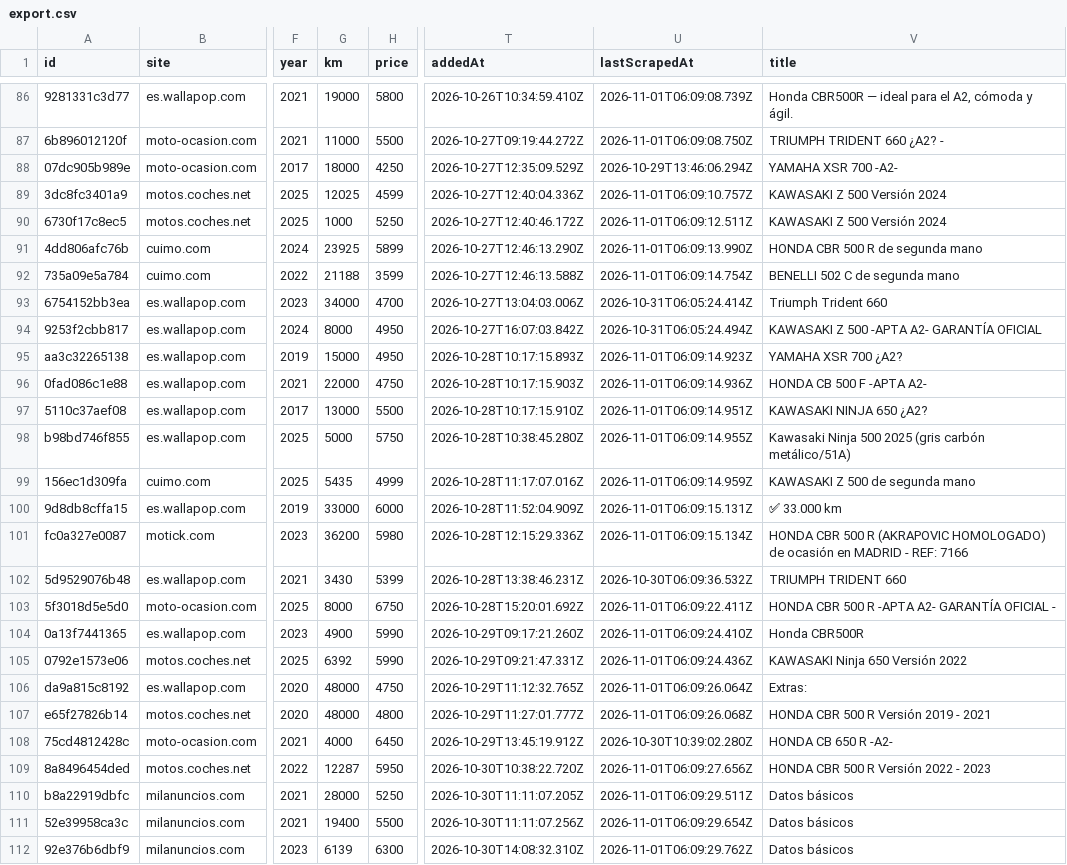
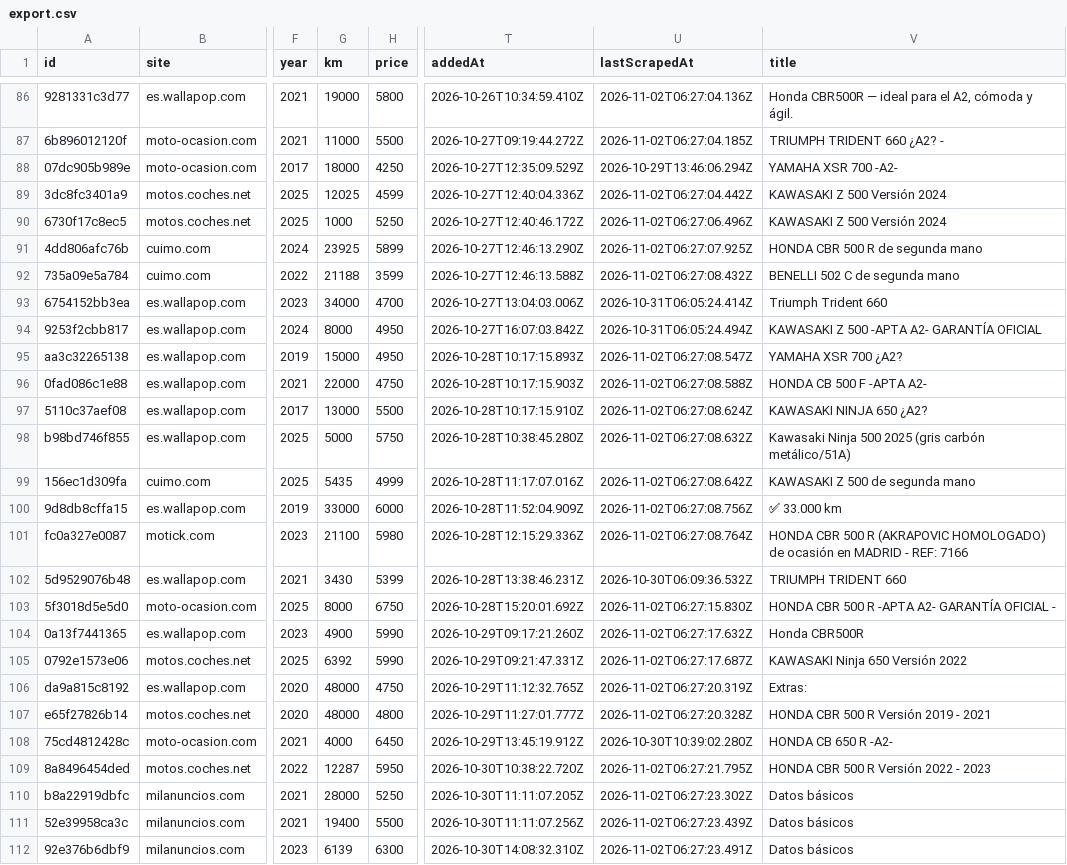
Before and after one commit to jonlautenschlager-partn/nnext-moto, a CSV file: data/export.csv, drawn as a sheet; only a part is shown, gaps mark what is left out; the diff covers the shown part only; the diff names each change by its address in the sheet, - before the commit and + after, or states it on an @@ line.

```diff
--- a/data/export.csv
+++ b/data/export.csv
-U86 (lastScrapedAt): 2026-11-01T06:09:08.739Z
+U86 (lastScrapedAt): 2026-11-02T06:27:04.136Z
-U87 (lastScrapedAt): 2026-11-01T06:09:08.750Z
+U87 (lastScrapedAt): 2026-11-02T06:27:04.185Z
-U89 (lastScrapedAt): 2026-11-01T06:09:10.757Z
+U89 (lastScrapedAt): 2026-11-02T06:27:04.442Z
-U90 (lastScrapedAt): 2026-11-01T06:09:12.511Z
+U90 (lastScrapedAt): 2026-11-02T06:27:06.496Z
-U91 (lastScrapedAt): 2026-11-01T06:09:13.990Z
+U91 (lastScrapedAt): 2026-11-02T06:27:07.925Z
-U92 (lastScrapedAt): 2026-11-01T06:09:14.754Z
+U92 (lastScrapedAt): 2026-11-02T06:27:08.432Z
-U95 (lastScrapedAt): 2026-11-01T06:09:14.923Z
+U95 (lastScrapedAt): 2026-11-02T06:27:08.547Z
-U96 (lastScrapedAt): 2026-11-01T06:09:14.936Z
+U96 (lastScrapedAt): 2026-11-02T06:27:08.588Z
-U97 (lastScrapedAt): 2026-11-01T06:09:14.951Z
+U97 (lastScrapedAt): 2026-11-02T06:27:08.624Z
-U98 (lastScrapedAt): 2026-11-01T06:09:14.955Z
+U98 (lastScrapedAt): 2026-11-02T06:27:08.632Z
-U99 (lastScrapedAt): 2026-11-01T06:09:14.959Z
+U99 (lastScrapedAt): 2026-11-02T06:27:08.642Z
-U100 (lastScrapedAt): 2026-11-01T06:09:15.131Z
+U100 (lastScrapedAt): 2026-11-02T06:27:08.756Z
-G101 (km): 36200
+G101 (km): 21100
-U101 (lastScrapedAt): 2026-11-01T06:09:15.134Z
+U101 (lastScrapedAt): 2026-11-02T06:27:08.764Z
-U103 (lastScrapedAt): 2026-11-01T06:09:22.411Z
+U103 (lastScrapedAt): 2026-11-02T06:27:15.830Z
-U104 (lastScrapedAt): 2026-11-01T06:09:24.410Z
+U104 (lastScrapedAt): 2026-11-02T06:27:17.632Z
-U105 (lastScrapedAt): 2026-11-01T06:09:24.436Z
+U105 (lastScrapedAt): 2026-11-02T06:27:17.687Z
-U106 (lastScrapedAt): 2026-11-01T06:09:26.064Z
+U106 (lastScrapedAt): 2026-11-02T06:27:20.319Z
-U107 (lastScrapedAt): 2026-11-01T06:09:26.068Z
+U107 (lastScrapedAt): 2026-11-02T06:27:20.328Z
-U109 (lastScrapedAt): 2026-11-01T06:09:27.656Z
+U109 (lastScrapedAt): 2026-11-02T06:27:21.795Z
-U110 (lastScrapedAt): 2026-11-01T06:09:29.511Z
+U110 (lastScrapedAt): 2026-11-02T06:27:23.302Z
-U111 (lastScrapedAt): 2026-11-01T06:09:29.654Z
+U111 (lastScrapedAt): 2026-11-02T06:27:23.439Z
-U112 (lastScrapedAt): 2026-11-01T06:09:29.762Z
+U112 (lastScrapedAt): 2026-11-02T06:27:23.491Z
```
Also changed, not shown: 58 edited cells elsewhere in this file, 2 other files.
